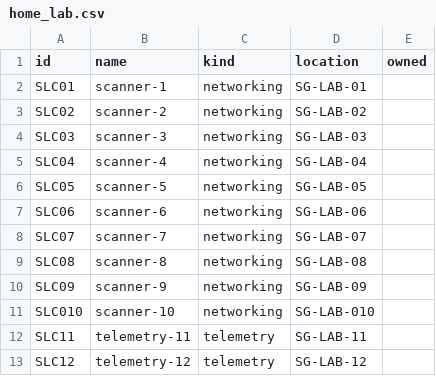
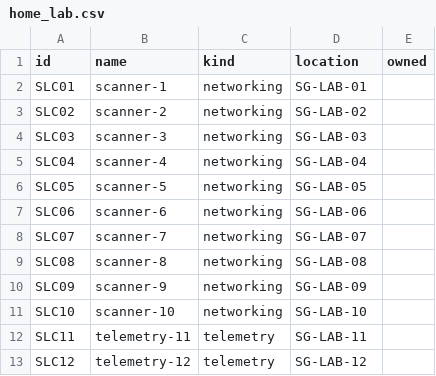
Before and after one commit to givemehat/INDRAMESH, a CSV file: docs/inventory/home_lab.csv, drawn as a sheet.

```diff
--- a/docs/inventory/home_lab.csv
+++ b/docs/inventory/home_lab.csv
@@ -10,3 +10,3 @@ SLC08,scanner-8,networking,SG-LAB-08
 SLC09,scanner-9,networking,SG-LAB-09
-SLC010,scanner-10,networking,SG-LAB-010
+SLC10,scanner-10,networking,SG-LAB-10
 SLC11,telemetry-11,telemetry,SG-LAB-11
```
Also changed, not shown: 10 other files.
